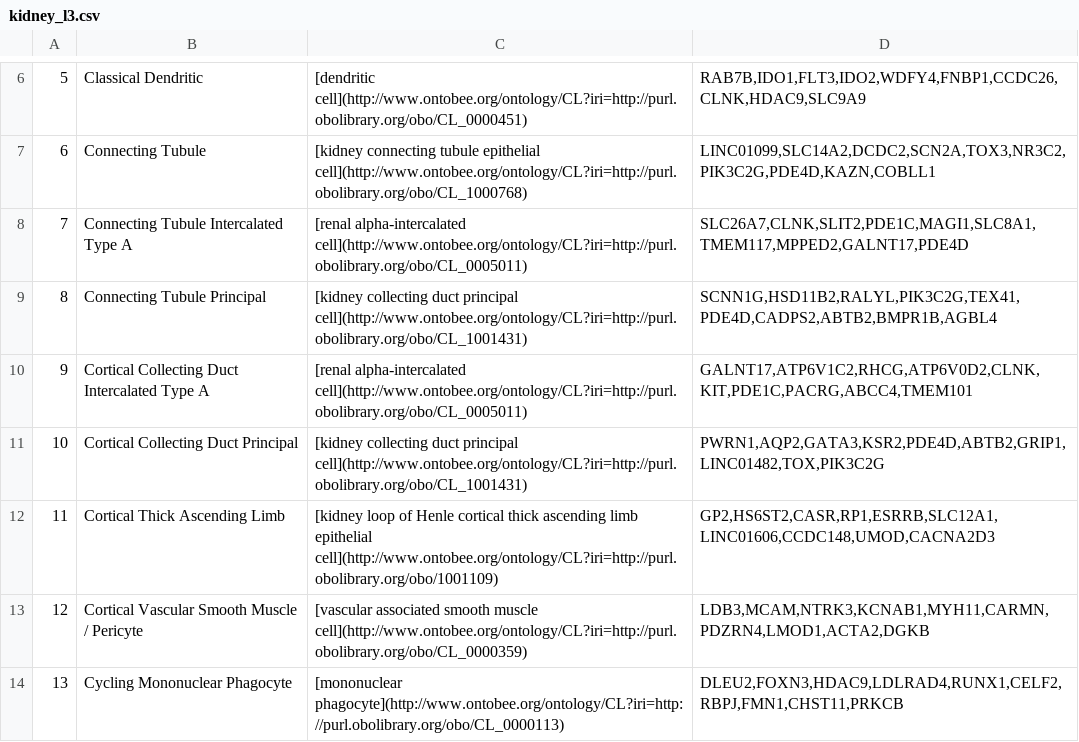
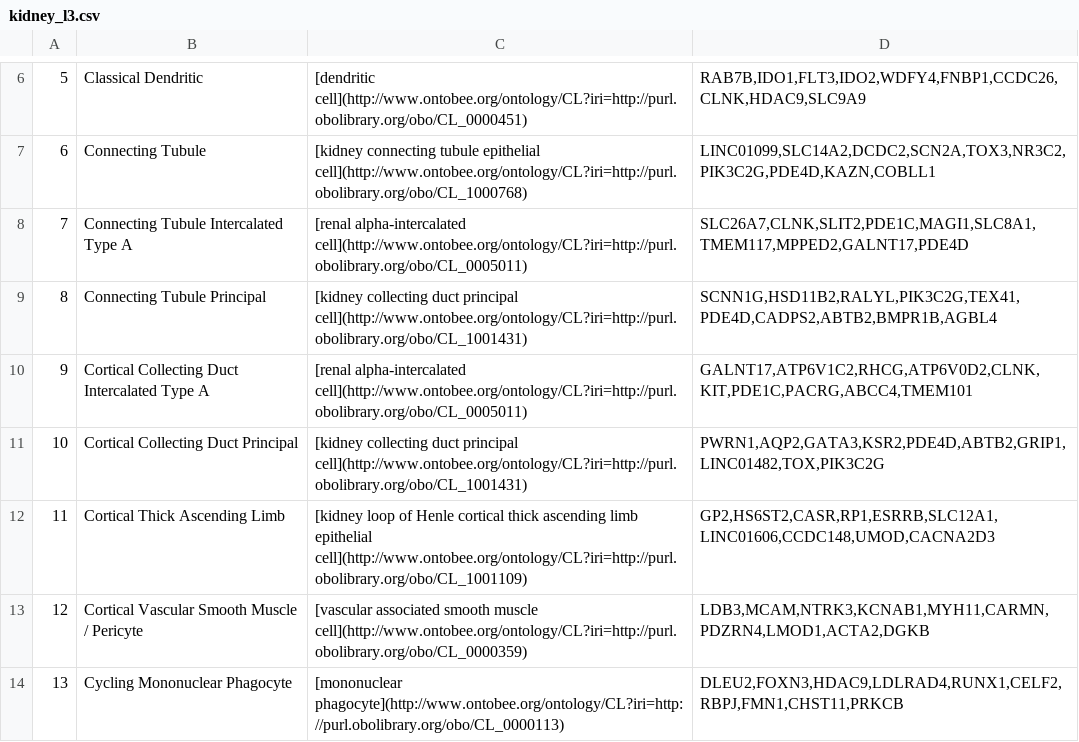
Before and after one commit to satijalab/azimuth_website, a CSV file: static/csv/kidney_l3.csv, drawn as a sheet; only a part is shown, gaps mark what is left out.

Commit message:
fix link

```diff
--- a/static/csv/kidney_l3.csv
+++ b/static/csv/kidney_l3.csv
@@ -13,3 +13,3 @@
 10,Cortical Collecting Duct Principal,[kidney collecting duct principal cell](http://www.ontobee.org/ontology/CL?iri=http://purl.obolibrary.org/obo/CL_1001431),"PWRN1,AQP2,GATA3,KSR2,PDE4D,ABTB2,GRIP1,LINC01482,TOX,PIK3C2G"
-11,Cortical Thick Ascending Limb,[kidney loop of Henle cortical thick ascending limb epithelial cell](http://www.ontobee.org/ontology/CL?iri=http://purl.obolibrary.org/obo/1001109),"GP2,HS6ST2,CASR,RP1,ESRRB,SLC12A1,LINC01606,CCDC148,UMOD,CACNA2D3"
+11,Cortical Thick Ascending Limb,[kidney loop of Henle cortical thick ascending limb epithelial cell](http://www.ontobee.org/ontology/CL?iri=http://purl.obolibrary.org/obo/CL_1001109),"GP2,HS6ST2,CASR,RP1,ESRRB,SLC12A1,LINC01606,CCDC148,UMOD,CACNA2D3"
 12,Cortical Vascular Smooth Muscle / Pericyte,[vascular associated smooth muscle cell](http://www.ontobee.org/ontology/CL?iri=http://purl.obolibrary.org/obo/CL_0000359),"LDB3,MCAM,NTRK3,KCNAB1,MYH11,CARMN,PDZRN4,LMOD1,ACTA2,DGKB"
```
